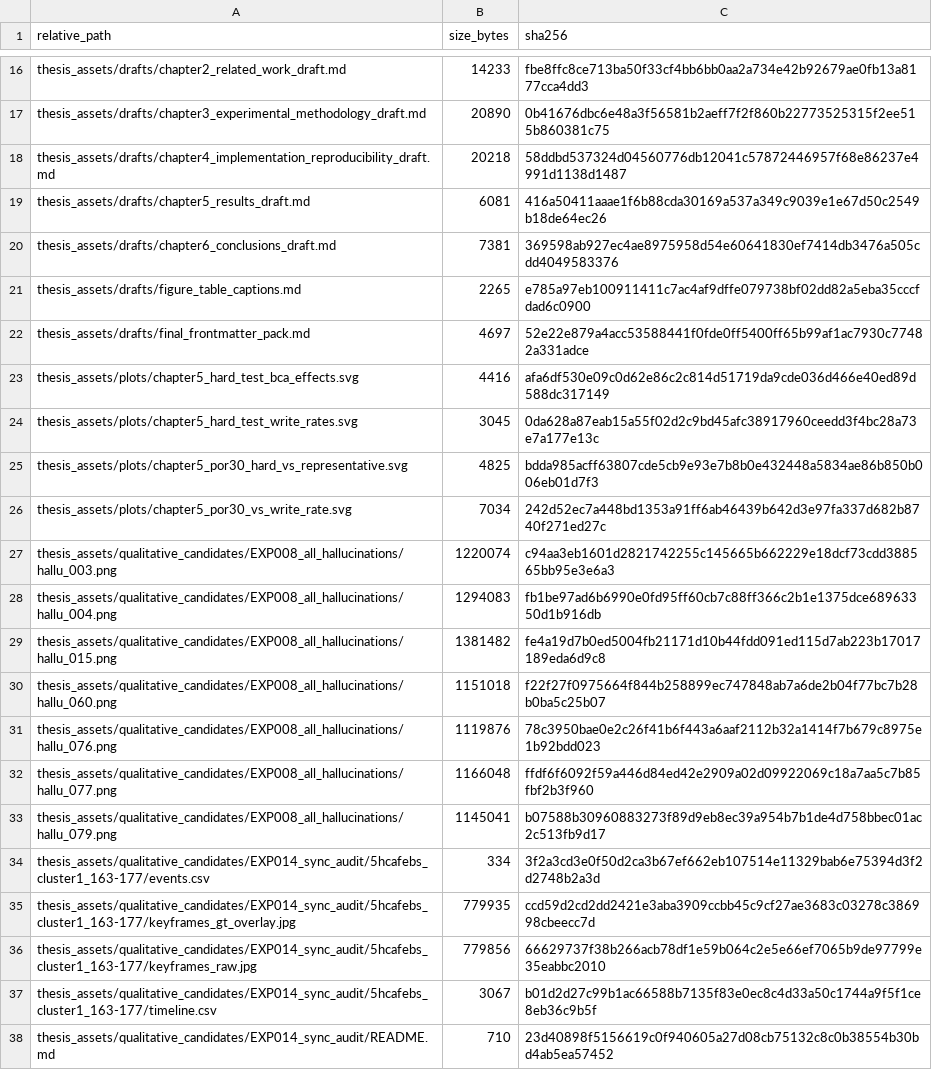
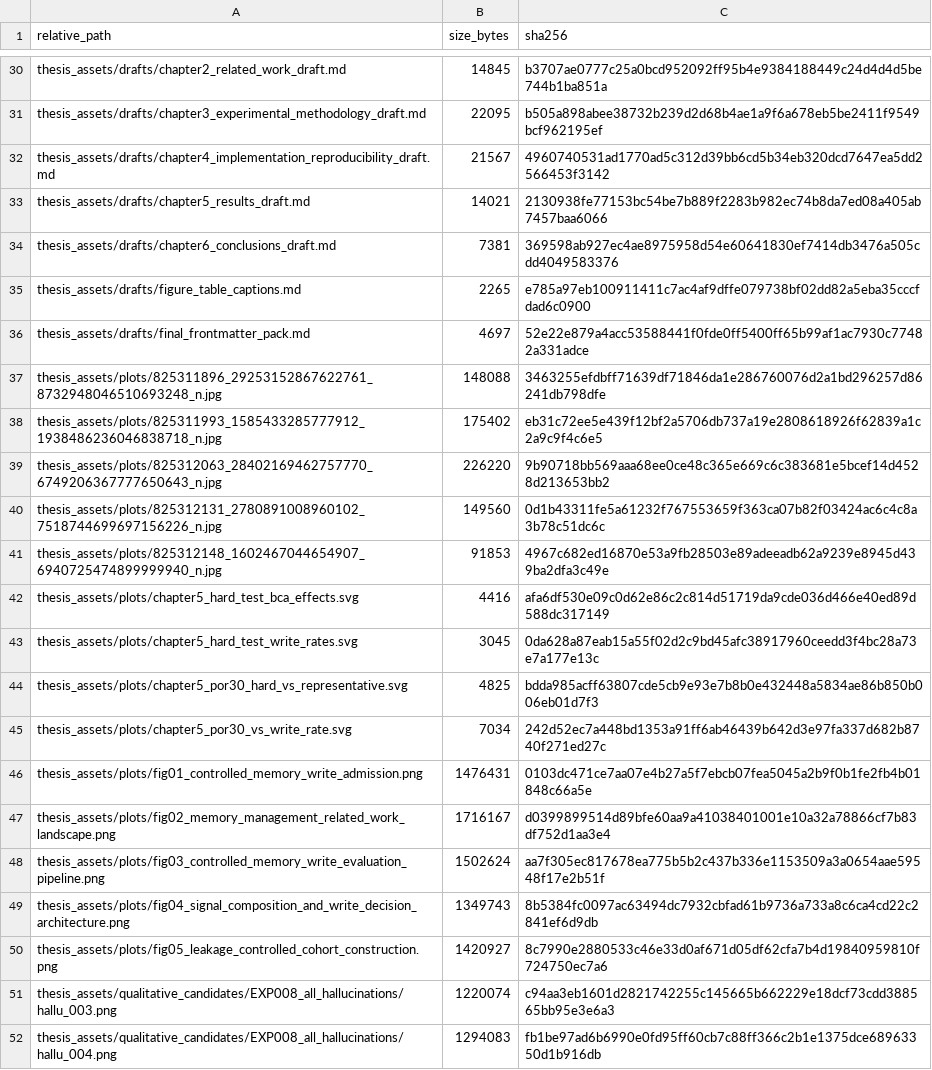
Before and after one commit to Nashidamio/identitygate, a CSV file: thesis_assets/ASSET_MANIFEST.csv, drawn as a sheet; only a part is shown, gaps mark what is left out; the shorter side is filled out with more unchanged rows; addresses are those after the commit; the diff covers the shown part only; the diff names each change by its address in the sheet, - before the commit and + after, or states it on an @@ line.

Commit message:
THESIS: integrate figures tables and final QA

```diff
--- a/thesis_assets/ASSET_MANIFEST.csv
+++ b/thesis_assets/ASSET_MANIFEST.csv
-B30 (size_bytes): 14233
+B30 (size_bytes): 14845
-C30 (sha256): fbe8ffc8ce713ba50f33cf4bb6bb0aa2a734e42b92679ae0fb13a8177cca4dd3
+C30 (sha256): b3707ae0777c25a0bcd952092ff95b4e9384188449c24d4d4d5be744b1ba851a
-B31 (size_bytes): 20890
+B31 (size_bytes): 22095
-C31 (sha256): 0b41676dbc6e48a3f56581b2aeff7f2f860b22773525315f2ee515b860381c75
+C31 (sha256): b505a898abee38732b239d2d68b4ae1a9f6a678eb5be2411f9549bcf962195ef
-B32 (size_bytes): 20218
+B32 (size_bytes): 21567
-C32 (sha256): 58ddbd537324d04560776db12041c57872446957f68e86237e4991d1138d1487
+C32 (sha256): 4960740531ad1770ad5c312d39bb6cd5b34eb320dcd7647ea5dd2566453f3142
-B33 (size_bytes): 6081
+B33 (size_bytes): 14021
-C33 (sha256): 416a50411aaae1f6b88cda30169a537a349c9039e1e67d50c2549b18de64ec26
+C33 (sha256): 2130938fe77153bc54be7b889f2283b982ec74b8da7ed08a405ab7457baa6066
+row 37: thesis_assets/plots/825311896_29253152867622761_8732948046510693248_n.jpg | 148088 | 3463255efdbff71639df71846da1e286760076d2a1bd296257d86241db798dfe
+row 38: thesis_assets/plots/825311993_1585433285777912_1938486236046838718_n.jpg | 175402 | eb31c72ee5e439f12bf2a5706db737a19e2808618926f62839a1c2a9c9f4c6e5
+row 39: thesis_assets/plots/825312063_28402169462757770_6749206367777650643_n.jpg | 226220 | 9b90718bb569aaa68ee0ce48c365e669c6c383681e5bcef14d4528d213653bb2
+row 40: thesis_assets/plots/825312131_2780891008960102_7518744699697156226_n.jpg | 149560 | 0d1b43311fe5a61232f767553659f363ca07b82f03424ac6c4c8a3b78c51dc6c
+row 41: thesis_assets/plots/825312148_1602467044654907_6940725474899999940_n.jpg | 91853 | 4967c682ed16870e53a9fb28503e89adeeadb62a9239e8945d439ba2dfa3c49e
+row 46: thesis_assets/plots/fig01_controlled_memory_write_admission.png | 1476431 | 0103dc471ce7aa07e4b27a5f7ebcb07fea5045a2b9f0b1fe2fb4b01848c66a5e
+row 47: thesis_assets/plots/fig02_memory_management_related_work_landscape.png | 1716167 | d0399899514d89bfe60aa9a41038401001e10a32a78866cf7b83df752d1aa3e4
+row 48: thesis_assets/plots/fig03_controlled_memory_write_evaluation_pipeline.png | 1502624 | aa7f305ec817678ea775b5b2c437b336e1153509a3a0654aae59548f17e2b51f
+row 49: thesis_assets/plots/fig04_signal_composition_and_write_decision_architecture.png | 1349743 | 8b5384fc0097ac63494dc7932cbfad61b9736a733a8c6ca4cd22c2841ef6d9db
+row 50: thesis_assets/plots/fig05_leakage_controlled_cohort_construction.png | 1420927 | 8c7990e2880533c46e33d0af671d05df62cfa7b4d19840959810f724750ec7a6
```
Also changed, not shown: 14 added rows and 4 edited cells elsewhere in this file, 19 other files.
